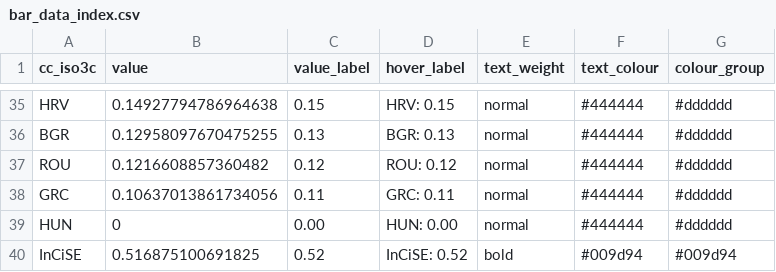
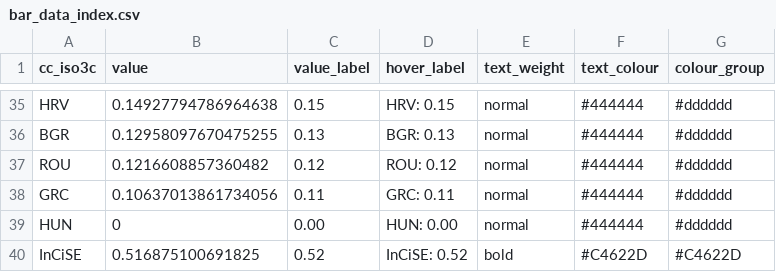
Before and after one commit to incise-project/incise2019-results, a CSV file: country_visuals/bar_data_index.csv, drawn as a sheet; only a part is shown, gaps mark what is left out.

```diff
--- a/country_visuals/bar_data_index.csv
+++ b/country_visuals/bar_data_index.csv
@@ -39,2 +39,2 @@
 "HUN",0,"0.00","HUN: 0.00","normal","#444444","#dddddd"
-"InCiSE",0.516875100691825,"0.52","InCiSE: 0.52","bold","#009d94","#009d94"
+"InCiSE",0.516875100691825,"0.52","InCiSE: 0.52","bold","#C4622D","#C4622D"
```
Also changed, not shown: country_visuals/bar_data_full.csv, 55 other files.
